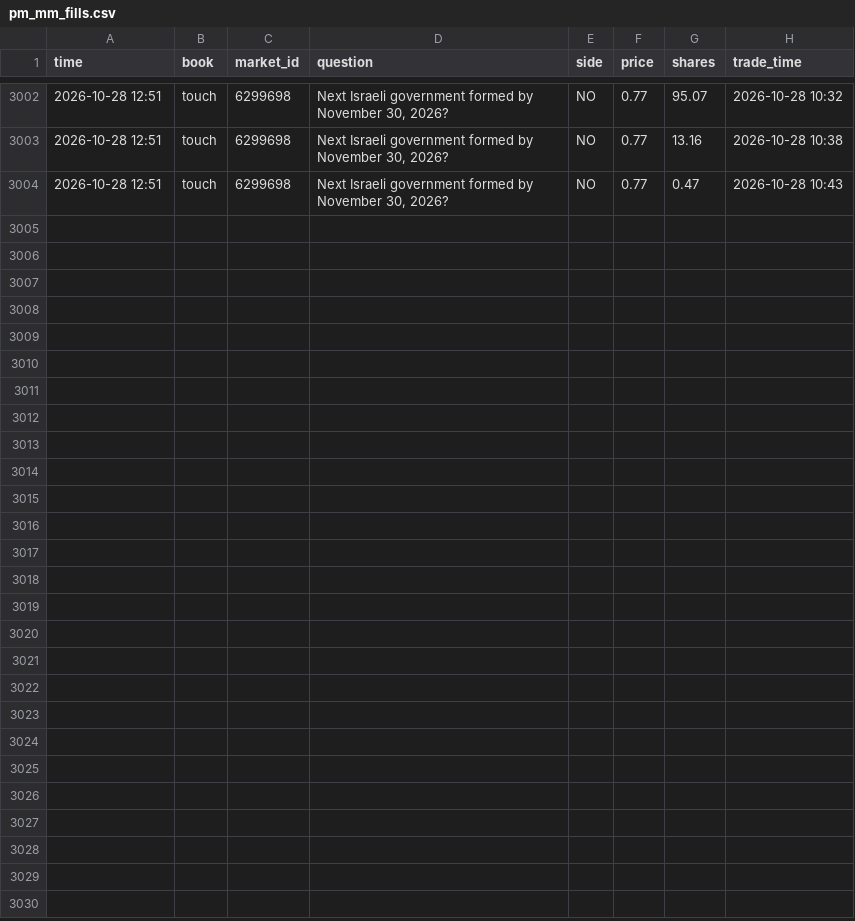
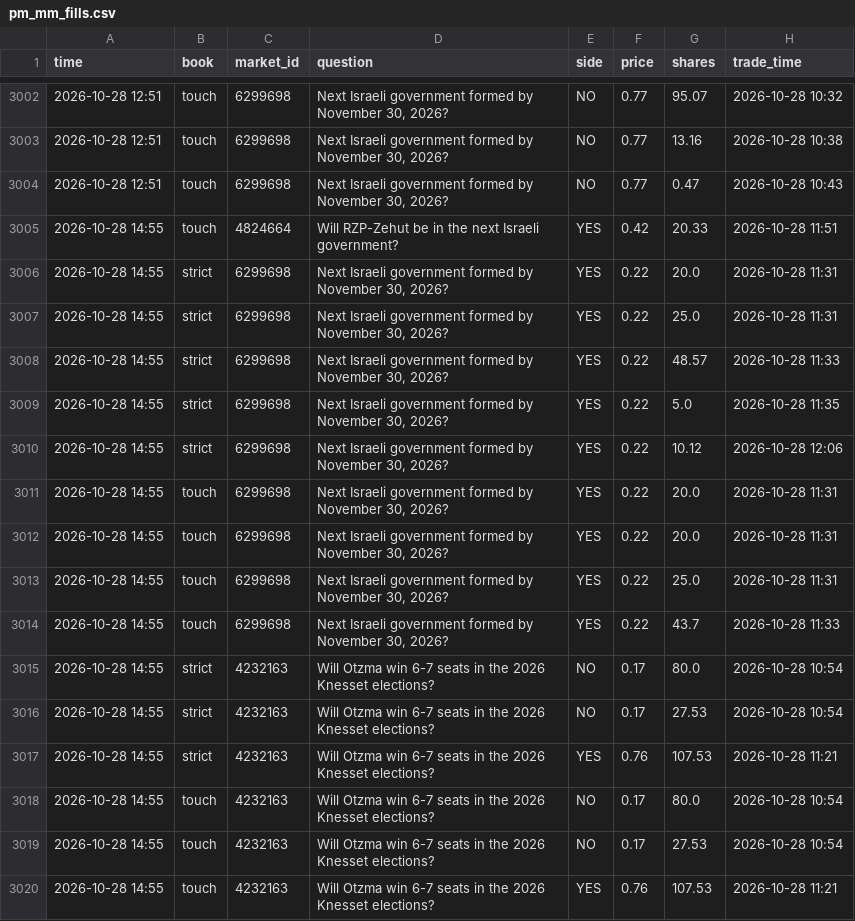
Before and after one commit to trendatrenda/polymarket-scanners, a CSV file: pm_mm_fills.csv, drawn as a sheet; only a part is shown, gaps mark what is left out.

```diff
--- a/pm_mm_fills.csv
+++ b/pm_mm_fills.csv
@@ -3004 +3004,17 @@ time,book,market_id,question,side,price,shares,trade_time
 2026-10-28 12:51,touch,6299698,"Next Israeli government formed by November 30, 2026?",NO,0.77,0.47,2026-10-28 10:43
+2026-10-28 14:55,touch,4824664,Will RZP-Zehut be in the next Israeli government?,YES,0.42,20.33,2026-10-28 11:51
+2026-10-28 14:55,strict,6299698,"Next Israeli government formed by November 30, 2026?",YES,0.22,20.0,2026-10-28 11:31
+2026-10-28 14:55,strict,6299698,"Next Israeli government formed by November 30, 2026?",YES,0.22,25.0,2026-10-28 11:31
+2026-10-28 14:55,strict,6299698,"Next Israeli government formed by November 30, 2026?",YES,0.22,48.57,2026-10-28 11:33
+2026-10-28 14:55,strict,6299698,"Next Israeli government formed by November 30, 2026?",YES,0.22,5.0,2026-10-28 11:35
+2026-10-28 14:55,strict,6299698,"Next Israeli government formed by November 30, 2026?",YES,0.22,10.12,2026-10-28 12:06
+2026-10-28 14:55,touch,6299698,"Next Israeli government formed by November 30, 2026?",YES,0.22,20.0,2026-10-28 11:31
+2026-10-28 14:55,touch,6299698,"Next Israeli government formed by November 30, 2026?",YES,0.22,20.0,2026-10-28 11:31
+2026-10-28 14:55,touch,6299698,"Next Israeli government formed by November 30, 2026?",YES,0.22,25.0,2026-10-28 11:31
+2026-10-28 14:55,touch,6299698,"Next Israeli government formed by November 30, 2026?",YES,0.22,43.7,2026-10-28 11:33
+2026-10-28 14:55,strict,4232163,Will Otzma win 6-7 seats in the 2026 Knesset elections?,NO,0.17,80.0,2026-10-28 10:54
+2026-10-28 14:55,strict,4232163,Will Otzma win 6-7 seats in the 2026 Knesset elections?,NO,0.17,27.53,2026-10-28 10:54
+2026-10-28 14:55,strict,4232163,Will Otzma win 6-7 seats in the 2026 Knesset elections?,YES,0.76,107.53,2026-10-28 11:21
+2026-10-28 14:55,touch,4232163,Will Otzma win 6-7 seats in the 2026 Knesset elections?,NO,0.17,80.0,2026-10-28 10:54
+2026-10-28 14:55,touch,4232163,Will Otzma win 6-7 seats in the 2026 Knesset elections?,NO,0.17,27.53,2026-10-28 10:54
+2026-10-28 14:55,touch,4232163,Will Otzma win 6-7 seats in the 2026 Knesset elections?,YES,0.76,107.53,2026-10-28 11:21
```
Also changed, not shown: ai_bets.csv, ai_cost.csv, 7 other files.
